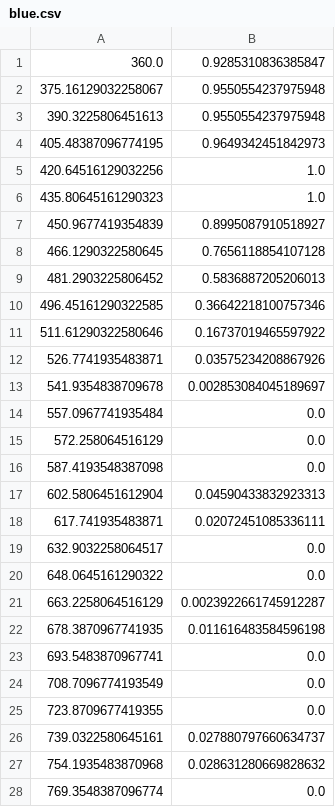
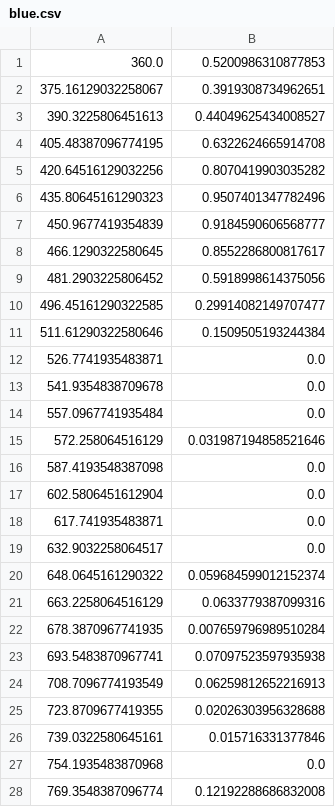
Before and after one commit to snowjak88/rays, a CSV file: rays/core/src/main/resources/rgb-spectra/blue.csv, drawn as a sheet; only a part is shown; the diff covers the shown part only.

Commit message:
A number of fixes/adjustments towards getting RGB->spectra to work. Still has 2 outstanding test failures -- needs more tweaking.

```diff
--- a/rays/core/src/main/resources/rgb-spectra/blue.csv
+++ b/rays/core/src/main/resources/rgb-spectra/blue.csv
@@ -1,28 +1,28 @@
-360.0,0.9285310836385847
-375.16129032258067,0.9550554237975948
-390.3225806451613,0.9550554237975948
-405.48387096774195,0.9649342451842973
-420.64516129032256,1.0
-435.80645161290323,1.0
-450.9677419354839,0.8995087910518927
-466.1290322580645,0.7656118854107128
-481.2903225806452,0.5836887205206013
-496.45161290322585,0.36642218100757346
-511.61290322580646,0.16737019465597922
-526.7741935483871,0.03575234208867926
-541.9354838709678,0.002853084045189697
+360.0,0.5200986310877853
+375.16129032258067,0.3919308734962651
+390.3225806451613,0.44049625434008527
+405.48387096774195,0.6322624665914708
+420.64516129032256,0.8070419903035282
+435.80645161290323,0.9507401347782496
+450.9677419354839,0.9184590606568777
+466.1290322580645,0.8552286800817617
+481.2903225806452,0.5918998614375056
+496.45161290322585,0.29914082149707477
+511.61290322580646,0.1509505193244384
+526.7741935483871,0.0
+541.9354838709678,0.0
 557.0967741935484,0.0
-572.258064516129,0.0
+572.258064516129,0.031987194858521646
 587.4193548387098,0.0
-602.5806451612904,0.04590433832923313
-617.741935483871,0.02072451085336111
+602.5806451612904,0.0
+617.741935483871,0.0
 632.9032258064517,0.0
-648.0645161290322,0.0
-663.2258064516129,0.0023922661745912287
-678.3870967741935,0.011616483584596198
-693.5483870967741,0.0
-708.7096774193549,0.0
-723.8709677419355,0.0
-739.0322580645161,0.027880797660634737
-754.1935483870968,0.028631280669828632
-769.3548387096774,0.0
+648.0645161290322,0.059684599012152374
+663.2258064516129,0.0633779387099316
+678.3870967741935,0.007659796989510284
+693.5483870967741,0.07097523597935938
+708.7096774193549,0.06259812652216913
+723.8709677419355,0.02026303956328688
+739.0322580645161,0.015716331377846
+754.1935483870968,0.0
+769.3548387096774,0.12192288686832008
```
Also changed, not shown: 3 edited cells elsewhere in this file, rays/core/src/main/resources/rgb-spectra/green.csv, rays/core/src/main/resources/rgb-spectra/red.csv, 19 other files.
